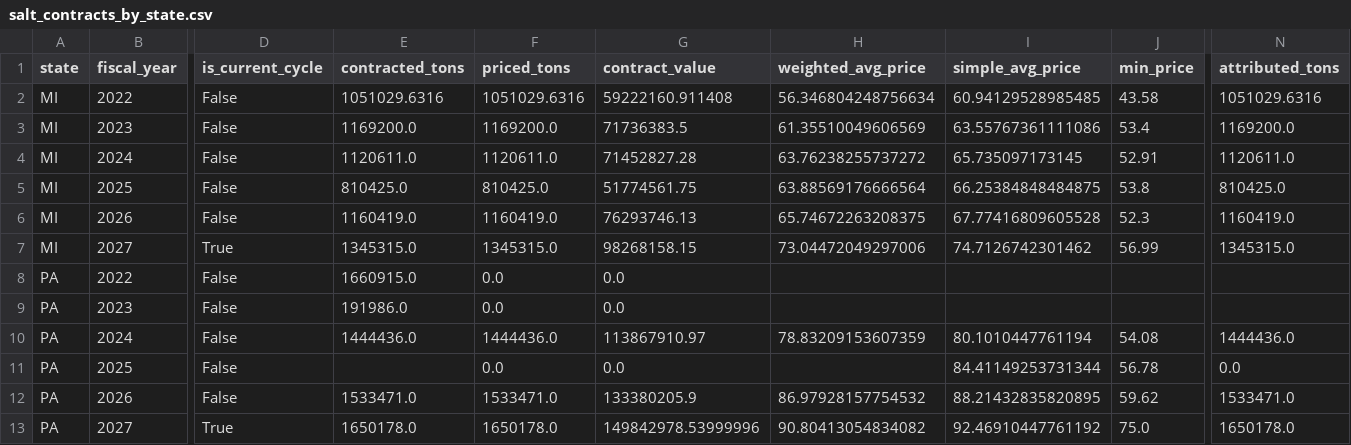
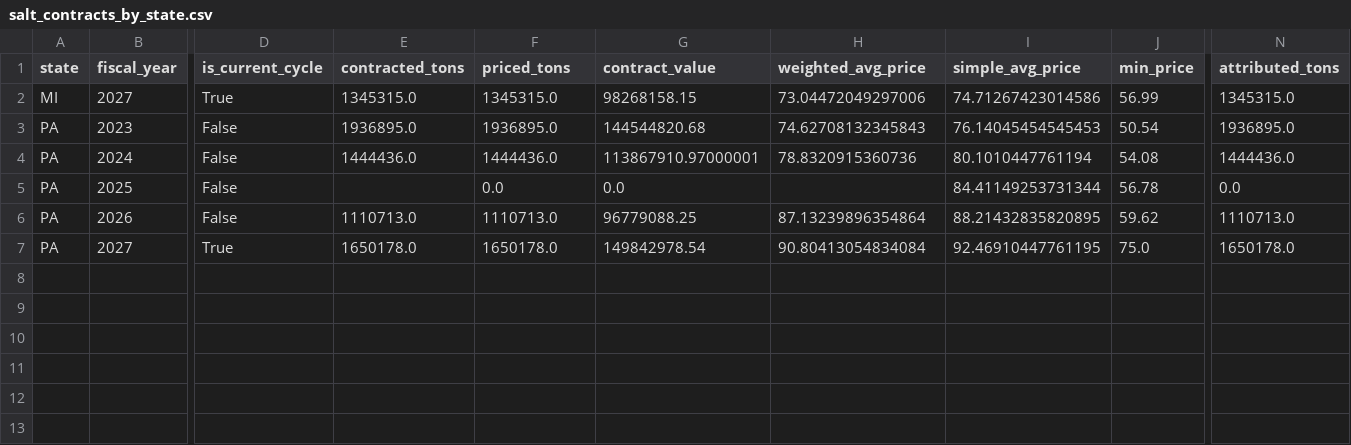
Before and after one commit to lewiseastwood/salttracker, a CSV file: data/output/salt_contracts_by_state.csv, drawn as a sheet; only a part is shown, gaps mark what is left out; removed rows and columns are numbered as before the commit, all else as after; rows hold the shown columns only; the diff names each change by its address in the sheet, - before the commit and + after, or states it on an @@ line.

```diff
--- a/data/output/salt_contracts_by_state.csv
+++ b/data/output/salt_contracts_by_state.csv
-row 2: MI | 2022 | False | 1051029.6316 | 1051029.6316 | 59222160.911408 | 56.346804248756634 | 60.94129528985485 | 43.58 | 1051029.6316
-row 3: MI | 2023 | False | 1169200.0 | 1169200.0 | 71736383.5 | 61.35510049606569 | 63.55767361111086 | 53.4 | 1169200.0
-row 4: MI | 2024 | False | 1120611.0 | 1120611.0 | 71452827.28 | 63.76238255737272 | 65.735097173145 | 52.91 | 1120611.0
-row 5: MI | 2025 | False | 810425.0 | 810425.0 | 51774561.75 | 63.88569176666564 | 66.25384848484875 | 53.8 | 810425.0
-row 6: MI | 2026 | False | 1160419.0 | 1160419.0 | 76293746.13 | 65.74672263208375 | 67.77416809605528 | 52.3 | 1160419.0
-I2 (simple_avg_price): 74.7126742301462
+I2 (simple_avg_price): 74.71267423014586
-row 8: PA | 2022 | False | 1660915.0 | 0.0 | 0.0
-row 9: PA | 2023 | False | 191986.0 | 0.0 | 0.0
+row 3: PA | 2023 | False | 1936895.0 | 1936895.0 | 144544820.68 | 74.62708132345843 | 76.14045454545453 | 50.54 | 1936895.0
-G4 (contract_value): 113867910.97
+G4 (contract_value): 113867910.97000001
-H4 (weighted_avg_price): 78.83209153607359
+H4 (weighted_avg_price): 78.8320915360736
-E6 (contracted_tons): 1533471.0
+E6 (contracted_tons): 1110713.0
-F6 (priced_tons): 1533471.0
+F6 (priced_tons): 1110713.0
-G6 (contract_value): 133380205.9
+G6 (contract_value): 96779088.25
-H6 (weighted_avg_price): 86.97928157754532
+H6 (weighted_avg_price): 87.13239896354864
-N6 (attributed_tons): 1533471.0
+N6 (attributed_tons): 1110713.0
-G7 (contract_value): 149842978.53999996
+G7 (contract_value): 149842978.54
-H7 (weighted_avg_price): 90.80413054834082
+H7 (weighted_avg_price): 90.80413054834084
-I7 (simple_avg_price): 92.46910447761192
+I7 (simple_avg_price): 92.46910447761195
```
Also changed, not shown: data/output/salt_contracts_by_vendor.csv, 7 other files.
